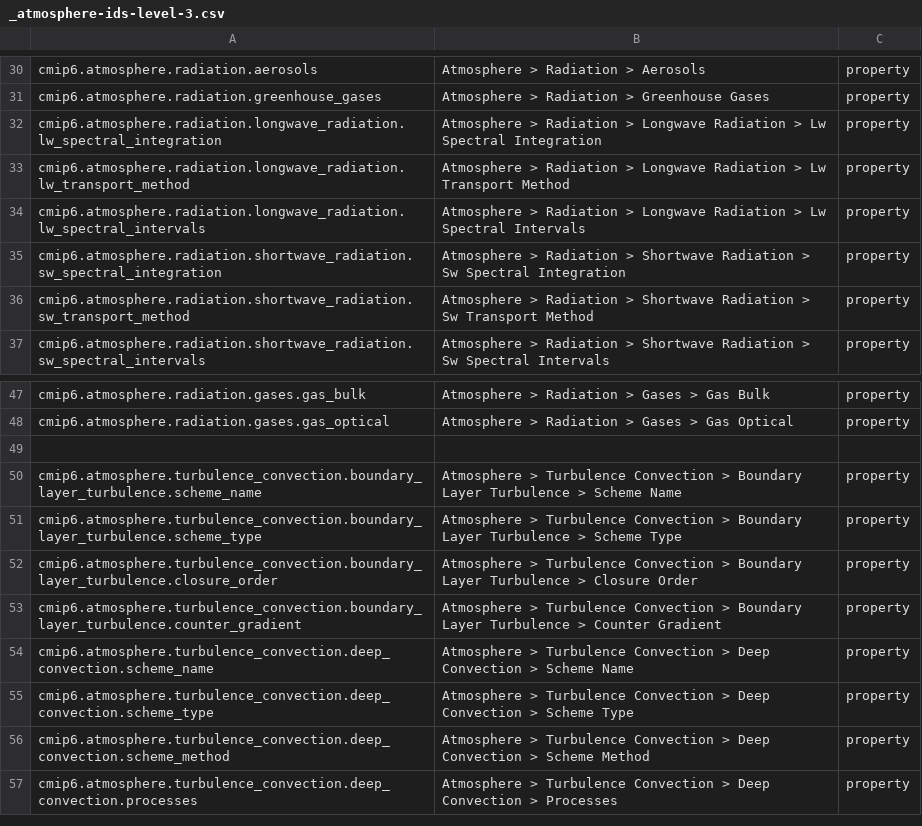
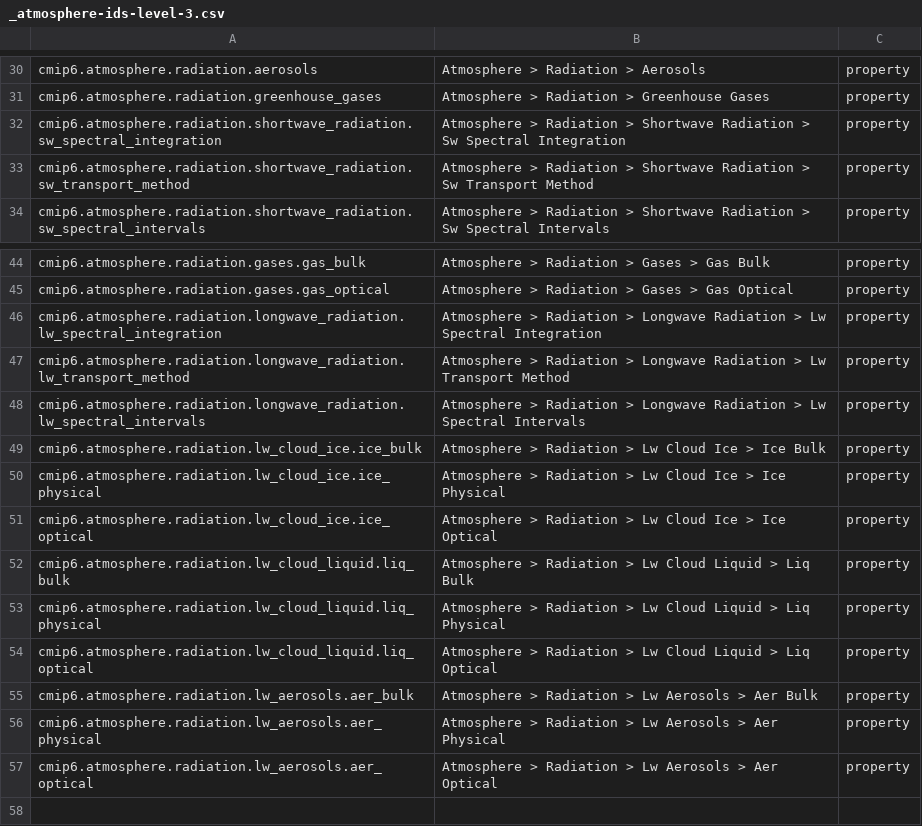
Before and after one commit to ES-DOC/cmip6-specializations-atmos, a CSV file: _atmosphere-ids-level-3.csv, drawn as a sheet; only a part is shown, gaps mark what is left out; the shorter side is filled out with more unchanged rows.

Commit message:
atmosphere_radiation.py: corrections to separation of lw and sw separation of cloud liquid & ice, aerosols and gases

```diff
--- a/_atmosphere-ids-level-3.csv
+++ b/_atmosphere-ids-level-3.csv
@@ -31,5 +31,2 @@ cmip6.atmosphere.radiation.aerosols, Atmosphere > Radiation > Aerosols, property
 cmip6.atmosphere.radiation.greenhouse_gases, Atmosphere > Radiation > Greenhouse Gases, property
-cmip6.atmosphere.radiation.longwave_radiation.lw_spectral_integration, Atmosphere > Radiation > Longwave Radiation > Lw Spectral Integration, property
-cmip6.atmosphere.radiation.longwave_radiation.lw_transport_method, Atmosphere > Radiation > Longwave Radiation > Lw Transport Method, property
-cmip6.atmosphere.radiation.longwave_radiation.lw_spectral_intervals, Atmosphere > Radiation > Longwave Radiation > Lw Spectral Intervals, property
 cmip6.atmosphere.radiation.shortwave_radiation.sw_spectral_integration, Atmosphere > Radiation > Shortwave Radiation > Sw Spectral Integration, property
@@ -48,2 +45,14 @@ cmip6.atmosphere.radiation.gases.gas_bulk, Atmosphere > Radiation > Gases > Gas
 cmip6.atmosphere.radiation.gases.gas_optical, Atmosphere > Radiation > Gases > Gas Optical, property
+cmip6.atmosphere.radiation.longwave_radiation.lw_spectral_integration, Atmosphere > Radiation > Longwave Radiation > Lw Spectral Integration, property
+cmip6.atmosphere.radiation.longwave_radiation.lw_transport_method, Atmosphere > Radiation > Longwave Radiation > Lw Transport Method, property
+cmip6.atmosphere.radiation.longwave_radiation.lw_spectral_intervals, Atmosphere > Radiation > Longwave Radiation > Lw Spectral Intervals, property
+cmip6.atmosphere.radiation.lw_cloud_ice.ice_bulk, Atmosphere > Radiation > Lw Cloud Ice > Ice Bulk, property
+cmip6.atmosphere.radiation.lw_cloud_ice.ice_physical, Atmosphere > Radiation > Lw Cloud Ice > Ice Physical, property
+cmip6.atmosphere.radiation.lw_cloud_ice.ice_optical, Atmosphere > Radiation > Lw Cloud Ice > Ice Optical, property
+cmip6.atmosphere.radiation.lw_cloud_liquid.liq_bulk, Atmosphere > Radiation > Lw Cloud Liquid > Liq Bulk, property
+cmip6.atmosphere.radiation.lw_cloud_liquid.liq_physical, Atmosphere > Radiation > Lw Cloud Liquid > Liq Physical, property
+cmip6.atmosphere.radiation.lw_cloud_liquid.liq_optical, Atmosphere > Radiation > Lw Cloud Liquid > Liq Optical, property
+cmip6.atmosphere.radiation.lw_aerosols.aer_bulk, Atmosphere > Radiation > Lw Aerosols > Aer Bulk, property
+cmip6.atmosphere.radiation.lw_aerosols.aer_physical, Atmosphere > Radiation > Lw Aerosols > Aer Physical, property
+cmip6.atmosphere.radiation.lw_aerosols.aer_optical, Atmosphere > Radiation > Lw Aerosols > Aer Optical, property
 , ,
```
Also changed, not shown: _atmosphere-ids-level-1.csv, 3 other files.
